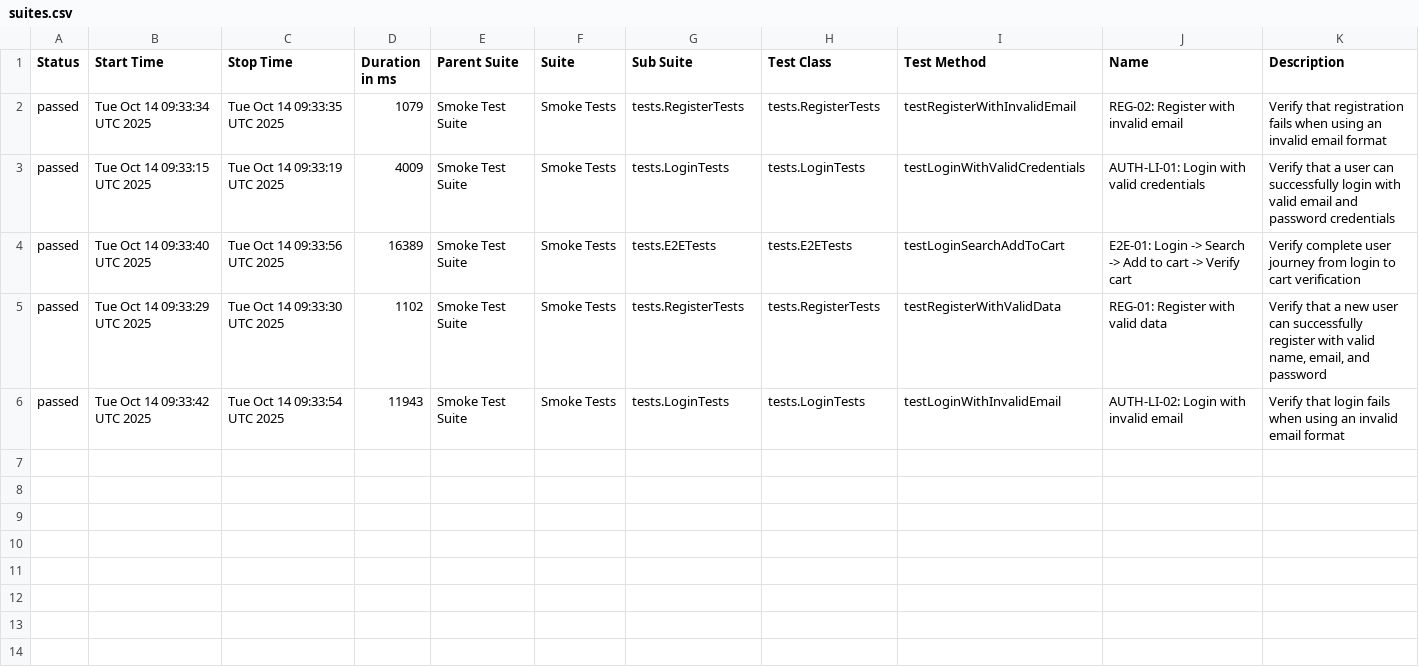
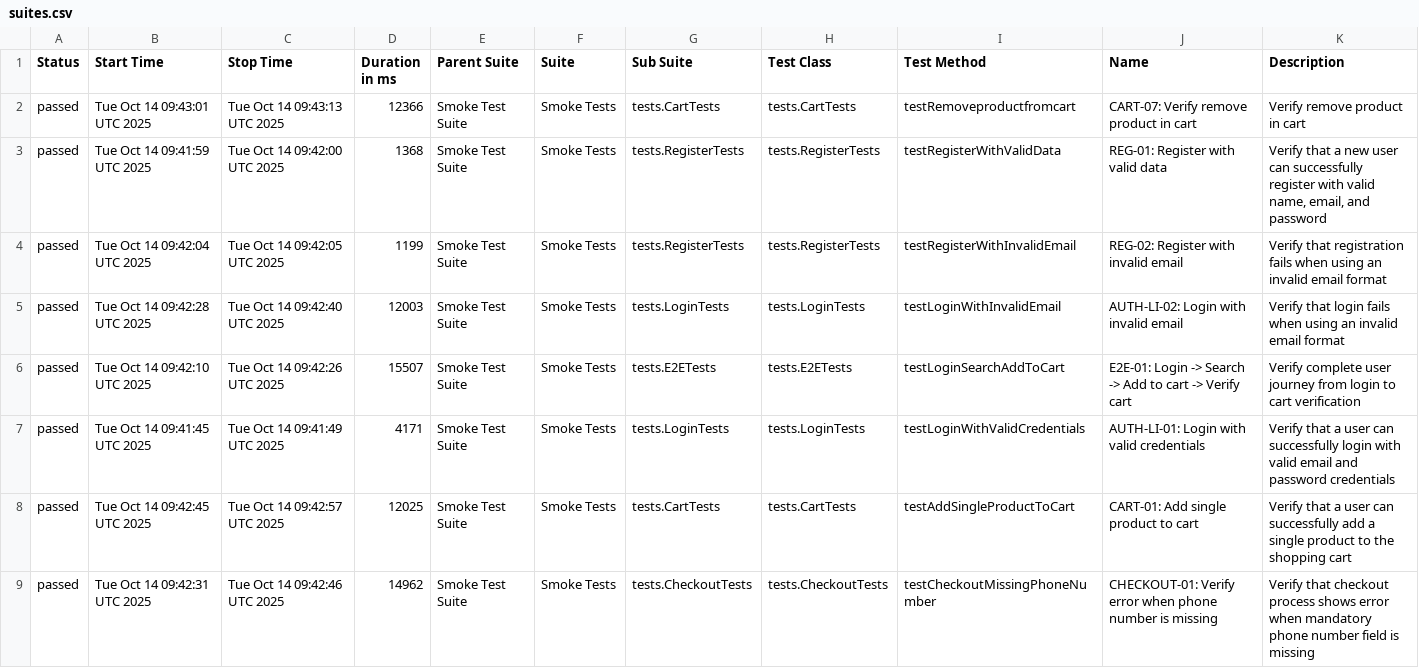
Before and after one commit to Vinhhoang-1312/Selenium_TNC, a CSV file: data/suites.csv, drawn as a sheet.

```diff
--- a/data/suites.csv
+++ b/data/suites.csv
@@ -1,6 +1,9 @@
 "Status","Start Time","Stop Time","Duration in ms","Parent Suite","Suite","Sub Suite","Test Class","Test Method","Name","Description"
-"passed","Tue Oct 14 09:33:34 UTC 2025","Tue Oct 14 09:33:35 UTC 2025","1079","Smoke Test Suite","Smoke Tests","tests.RegisterTests","tests.RegisterTests","testRegisterWithInvalidEmail","REG-02: Register with invalid email","Verify that registration fails when using an invalid email format"
-"passed","Tue Oct 14 09:33:15 UTC 2025","Tue Oct 14 09:33:19 UTC 2025","4009","Smoke Test Suite","Smoke Tests","tests.LoginTests","tests.LoginTests","testLoginWithValidCredentials","AUTH-LI-01: Login with valid credentials","Verify that a user can successfully login with valid email and password credentials"
-"passed","Tue Oct 14 09:33:40 UTC 2025","Tue Oct 14 09:33:56 UTC 2025","16389","Smoke Test Suite","Smoke Tests","tests.E2ETests","tests.E2ETests","testLoginSearchAddToCart","E2E-01: Login -> Search -> Add to cart -> Verify cart","Verify complete user journey from login to cart verification"
-"passed","Tue Oct 14 09:33:29 UTC 2025","Tue Oct 14 09:33:30 UTC 2025","1102","Smoke Test Suite","Smoke Tests","tests.RegisterTests","tests.RegisterTests","testRegisterWithValidData","REG-01: Register with valid data","Verify that a new user can successfully register with valid name, email, and password"
-"passed","Tue Oct 14 09:33:42 UTC 2025","Tue Oct 14 09:33:54 UTC 2025","11943","Smoke Test Suite","Smoke Tests","tests.LoginTests","tests.LoginTests","testLoginWithInvalidEmail","AUTH-LI-02: Login with invalid email","Verify that login fails when using an invalid email format"
+"passed","Tue Oct 14 09:43:01 UTC 2025","Tue Oct 14 09:43:13 UTC 2025","12366","Smoke Test Suite","Smoke Tests","tests.CartTests","tests.CartTests","testRemoveproductfromcart","CART-07: Verify remove product in cart","Verify remove product in cart"
+"passed","Tue Oct 14 09:41:59 UTC 2025","Tue Oct 14 09:42:00 UTC 2025","1368","Smoke Test Suite","Smoke Tests","tests.RegisterTests","tests.RegisterTests","testRegisterWithValidData","REG-01: Register with valid data","Verify that a new user can successfully register with valid name, email, and password"
+"passed","Tue Oct 14 09:42:04 UTC 2025","Tue Oct 14 09:42:05 UTC 2025","1199","Smoke Test Suite","Smoke Tests","tests.RegisterTests","tests.RegisterTests","testRegisterWithInvalidEmail","REG-02: Register with invalid email","Verify that registration fails when using an invalid email format"
+"passed","Tue Oct 14 09:42:28 UTC 2025","Tue Oct 14 09:42:40 UTC 2025","12003","Smoke Test Suite","Smoke Tests","tests.LoginTests","tests.LoginTests","testLoginWithInvalidEmail","AUTH-LI-02: Login with invalid email","Verify that login fails when using an invalid email format"
+"passed","Tue Oct 14 09:42:10 UTC 2025","Tue Oct 14 09:42:26 UTC 2025","15507","Smoke Test Suite","Smoke Tests","tests.E2ETests","tests.E2ETests","testLoginSearchAddToCart","E2E-01: Login -> Search -> Add to cart -> Verify cart","Verify complete user journey from login to cart verification"
+"passed","Tue Oct 14 09:41:45 UTC 2025","Tue Oct 14 09:41:49 UTC 2025","4171","Smoke Test Suite","Smoke Tests","tests.LoginTests","tests.LoginTests","testLoginWithValidCredentials","AUTH-LI-01: Login with valid credentials","Verify that a user can successfully login with valid email and password credentials"
+"passed","Tue Oct 14 09:42:45 UTC 2025","Tue Oct 14 09:42:57 UTC 2025","12025","Smoke Test Suite","Smoke Tests","tests.CartTests","tests.CartTests","testAddSingleProductToCart","CART-01: Add single product to cart","Verify that a user can successfully add a single product to the shopping cart"
+"passed","Tue Oct 14 09:42:31 UTC 2025","Tue Oct 14 09:42:46 UTC 2025","14962","Smoke Test Suite","Smoke Tests","tests.CheckoutTests","tests.CheckoutTests","testCheckoutMissingPhoneNumber","CHECKOUT-01: Verify error when phone number is missing","Verify that checkout process shows error when mandatory phone number field is missing"
```
Also changed, not shown: data/behaviors.csv, 41 other files.
